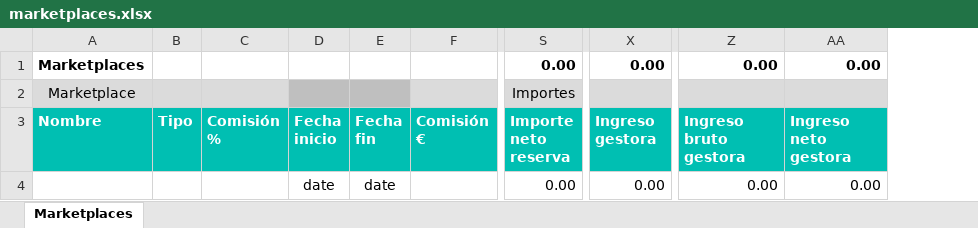
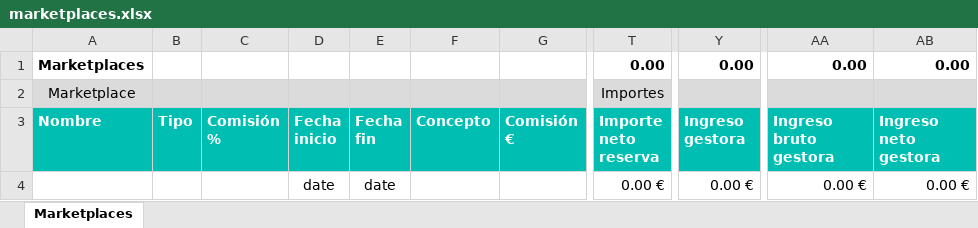
Before and after one commit to alejandro-andre/cotown-back, an Excel workbook: app/templates/report/marketplaces.xlsx, sheet Marketplaces, drawn as a sheet; only a part is shown, gaps mark what is left out; values as stored, in another font and other column widths than the file's, no borders; conditional formats not drawn; addresses are those after the commit; the diff names each change by its address in the sheet, - before the commit and + after, or states it on an @@ line.

Commit message:
Marketplaces report

```diff
--- a/app/templates/report/marketplaces.xlsx (sheet Marketplaces)
+++ b/app/templates/report/marketplaces.xlsx (sheet Marketplaces)
+column F (Concepto), empty
-D2:E2 fill: #BFBFBF
+D2:E2 fill: #DBDBDB
-T4 (Importe neto reserva): 0.00
+T4 (Importe neto reserva): 0.00 €
-Y4 (Ingreso gestora): 0.00
+Y4 (Ingreso gestora): 0.00 €
-AA4 (Ingreso bruto gestora): 0.00
+AA4 (Ingreso bruto gestora): 0.00 €
-AB4 (Ingreso neto gestora): 0.00
+AB4 (Ingreso neto gestora): 0.00 €
```
Also changed, not shown: formulas that keep their value.
